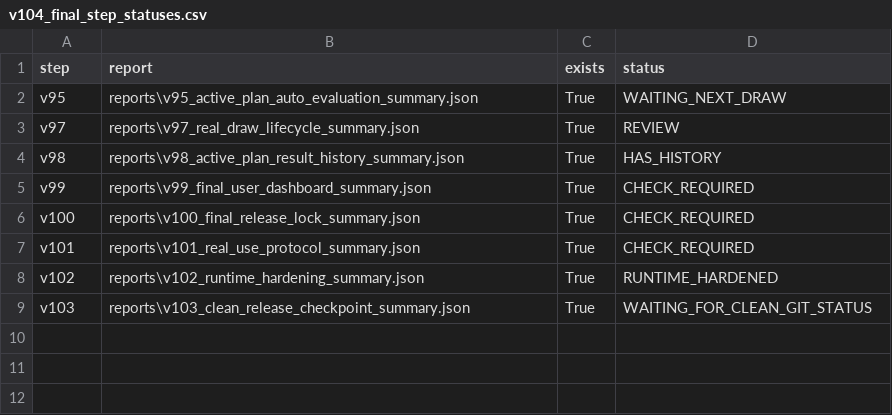
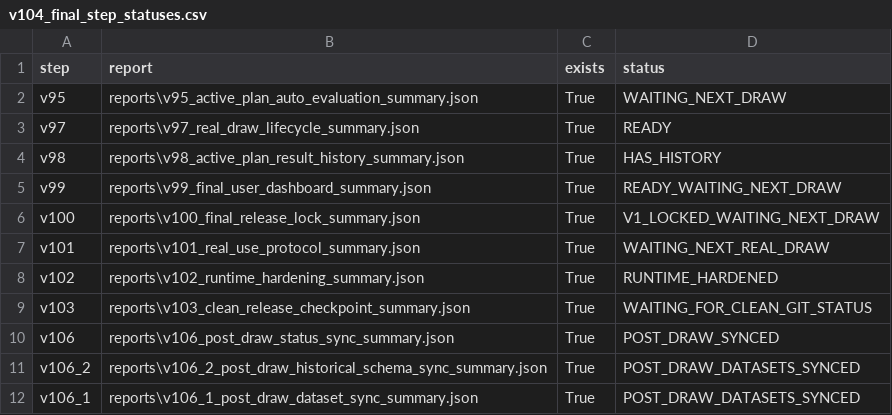
Before and after one commit to SATananov/lottery-probability-model, a CSV file: reports/v104_final_step_statuses.csv, drawn as a sheet.

Commit message:
Add Step 107 model training policy

```diff
--- a/reports/v104_final_step_statuses.csv
+++ b/reports/v104_final_step_statuses.csv
@@ -2,8 +2,11 @@
 v95,reports\v95_active_plan_auto_evaluation_summary.json,True,WAITING_NEXT_DRAW
-v97,reports\v97_real_draw_lifecycle_summary.json,True,REVIEW
+v97,reports\v97_real_draw_lifecycle_summary.json,True,READY
 v98,reports\v98_active_plan_result_history_summary.json,True,HAS_HISTORY
-v99,reports\v99_final_user_dashboard_summary.json,True,CHECK_REQUIRED
-v100,reports\v100_final_release_lock_summary.json,True,CHECK_REQUIRED
-v101,reports\v101_real_use_protocol_summary.json,True,CHECK_REQUIRED
+v99,reports\v99_final_user_dashboard_summary.json,True,READY_WAITING_NEXT_DRAW
+v100,reports\v100_final_release_lock_summary.json,True,V1_LOCKED_WAITING_NEXT_DRAW
+v101,reports\v101_real_use_protocol_summary.json,True,WAITING_NEXT_REAL_DRAW
 v102,reports\v102_runtime_hardening_summary.json,True,RUNTIME_HARDENED
 v103,reports\v103_clean_release_checkpoint_summary.json,True,WAITING_FOR_CLEAN_GIT_STATUS
+v106,reports\v106_post_draw_status_sync_summary.json,True,POST_DRAW_SYNCED
+v106_2,reports\v106_2_post_draw_historical_schema_sync_summary.json,True,POST_DRAW_DATASETS_SYNCED
+v106_1,reports\v106_1_post_draw_dataset_sync_summary.json,True,POST_DRAW_DATASETS_SYNCED
```
Also changed, not shown: reports/v104_final_audit_refresh_checklist.csv, 12 other files.
